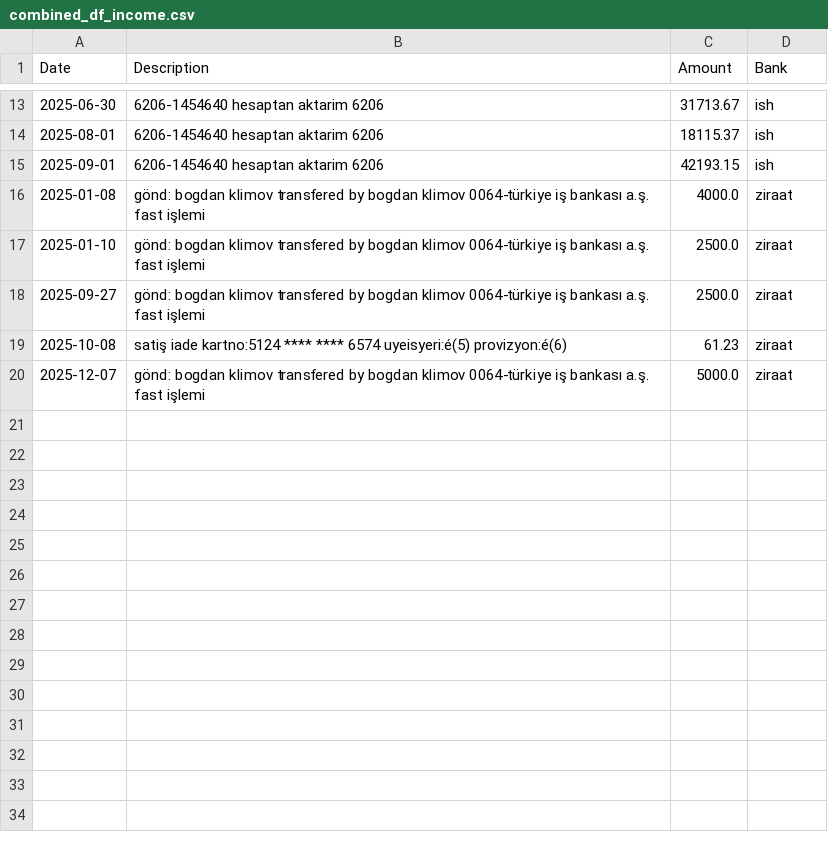
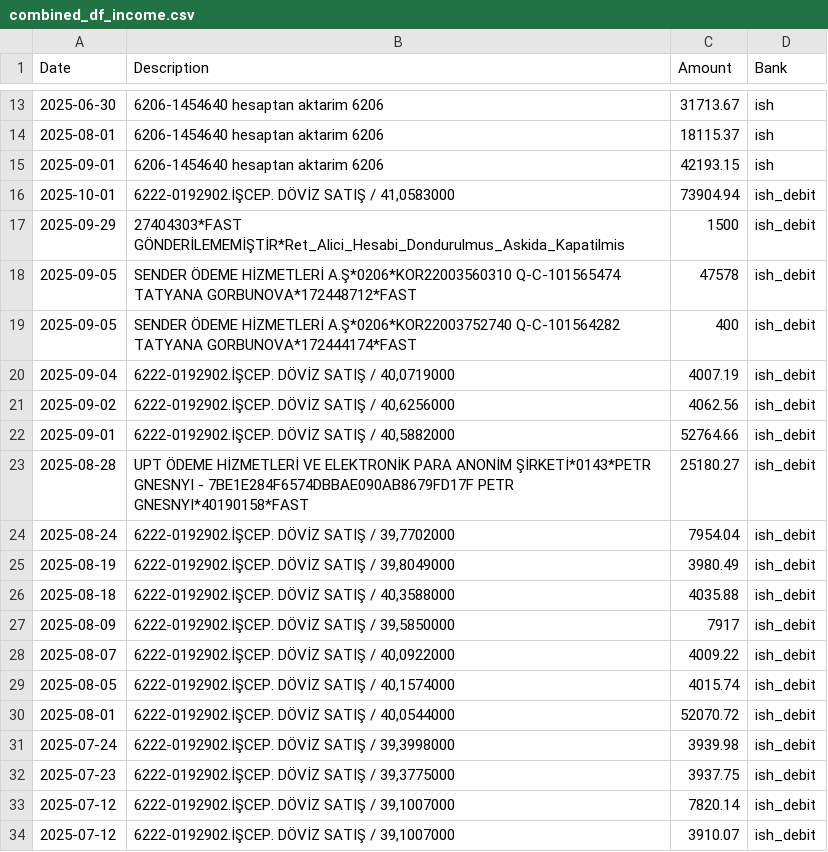
Before and after one commit to Ve-ro-ni-ka/public_gs, a CSV file: bank/combined_df_income.csv, drawn as a sheet; only a part is shown, gaps mark what is left out; the shorter side is filled out with more unchanged rows; the diff covers the shown part only; the diff names each change by its address in the sheet, - before the commit and + after, or states it on an @@ line.

Commit message:
add ish debit

```diff
--- a/bank/combined_df_income.csv
+++ b/bank/combined_df_income.csv
+row 16: 2025-10-01 | 6222-0192902.İŞCEP. DÖVİZ SATIŞ / 41,0583000 | 73904.94 | ish_debit
+row 17: 2025-09-29 | 27404303*FAST GÖNDERİLEMEMİŞTİR*Ret_Alici_Hesabi_Dondurulmus_Askida_Kapatilmis | 1500 | ish_debit
+row 18: 2025-09-05 | SENDER ÖDEME HİZMETLERİ A.Ş*0206*KOR22003560310 Q-C-101565474 TATYANA GORBUNOVA*172448712*FAST | 47578 | ish_debit
+row 19: 2025-09-05 | SENDER ÖDEME HİZMETLERİ A.Ş*0206*KOR22003752740 Q-C-101564282 TATYANA GORBUNOVA*172444174*FAST | 400 | ish_debit
+row 20: 2025-09-04 | 6222-0192902.İŞCEP. DÖVİZ SATIŞ / 40,0719000 | 4007.19 | ish_debit
+row 21: 2025-09-02 | 6222-0192902.İŞCEP. DÖVİZ SATIŞ / 40,6256000 | 4062.56 | ish_debit
+row 22: 2025-09-01 | 6222-0192902.İŞCEP. DÖVİZ SATIŞ / 40,5882000 | 52764.66 | ish_debit
+row 23: 2025-08-28 | UPT ÖDEME HİZMETLERİ VE ELEKTRONİK PARA ANONİM ŞİRKETİ*0143*PETR GNESNYI - 7BE1E284F6574DBBAE090AB8679FD17F PETR GNESNYI*40190158*FAST | 25180.27 | ish_debit
+row 24: 2025-08-24 | 6222-0192902.İŞCEP. DÖVİZ SATIŞ / 39,7702000 | 7954.04 | ish_debit
+row 25: 2025-08-19 | 6222-0192902.İŞCEP. DÖVİZ SATIŞ / 39,8049000 | 3980.49 | ish_debit
+row 26: 2025-08-18 | 6222-0192902.İŞCEP. DÖVİZ SATIŞ / 40,3588000 | 4035.88 | ish_debit
+row 27: 2025-08-09 | 6222-0192902.İŞCEP. DÖVİZ SATIŞ / 39,5850000 | 7917 | ish_debit
+row 28: 2025-08-07 | 6222-0192902.İŞCEP. DÖVİZ SATIŞ / 40,0922000 | 4009.22 | ish_debit
+row 29: 2025-08-05 | 6222-0192902.İŞCEP. DÖVİZ SATIŞ / 40,1574000 | 4015.74 | ish_debit
+row 30: 2025-08-01 | 6222-0192902.İŞCEP. DÖVİZ SATIŞ / 40,0544000 | 52070.72 | ish_debit
+row 31: 2025-07-24 | 6222-0192902.İŞCEP. DÖVİZ SATIŞ / 39,3998000 | 3939.98 | ish_debit
+row 32: 2025-07-23 | 6222-0192902.İŞCEP. DÖVİZ SATIŞ / 39,3775000 | 3937.75 | ish_debit
+row 33: 2025-07-12 | 6222-0192902.İŞCEP. DÖVİZ SATIŞ / 39,1007000 | 7820.14 | ish_debit
+row 34: 2025-07-12 | 6222-0192902.İŞCEP. DÖVİZ SATIŞ / 39,1007000 | 3910.07 | ish_debit
```
Also changed, not shown: 24 added rows elsewhere in this file, 1 other file.
